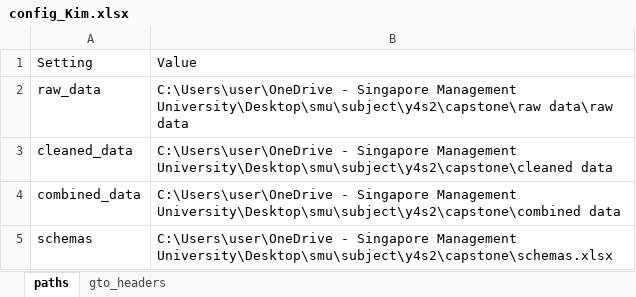
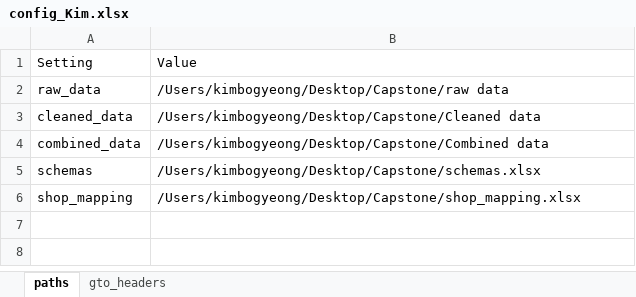
Before and after one commit to keith2929/ETL, an Excel workbook: config_Kim.xlsx, sheet paths, drawn as a sheet; values as stored, in another font and other column widths than the file's, no borders; the diff names each change by its address in the sheet, - before the commit and + after, or states it on an @@ line.

Commit message:
Update config_Kim.xlsx

```diff
--- a/config_Kim.xlsx (sheet paths)
+++ b/config_Kim.xlsx (sheet paths)
-B2: C:\Users\user\OneDrive - Singapore Management University\Desktop\smu\subject\y4s2\capstone\raw data\raw data
+B2: /Users/kimbogyeong/Desktop/Capstone/raw data
-B3: C:\Users\user\OneDrive - Singapore Management University\Desktop\smu\subject\y4s2\capstone\cleaned data
+B3: /Users/kimbogyeong/Desktop/Capstone/Cleaned data
-B4: C:\Users\user\OneDrive - Singapore Management University\Desktop\smu\subject\y4s2\capstone\combined data
+B4: /Users/kimbogyeong/Desktop/Capstone/Combined data
-B5: C:\Users\user\OneDrive - Singapore Management University\Desktop\smu\subject\y4s2\capstone\schemas.xlsx
+B5: /Users/kimbogyeong/Desktop/Capstone/schemas.xlsx
+row 6: shop_mapping | /Users/kimbogyeong/Desktop/Capstone/shop_mapping.xlsx
```
